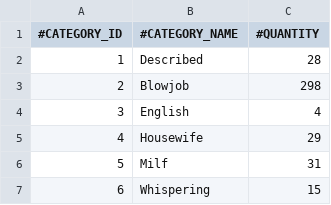
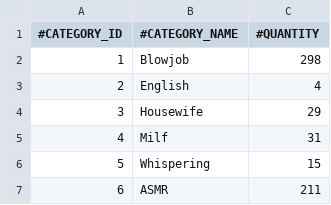
Before and after one commit to nguyenHoangDung0504/na-v3, a CSV file: @resources/databases/s1/tag.csv, drawn as a sheet; only a part is shown; the shorter side is filled out with more unchanged rows; removed rows and columns are numbered as before the commit, all else as after; the diff names each change by its address in the sheet, - before the commit and + after, or states it on an @@ line.

```diff
--- a/@resources/databases/s1/tag.csv
+++ b/@resources/databases/s1/tag.csv
-row 2: 1 | Described | 28
@@ column A (#CATEGORY_ID) renumbered from row 2 down @@
```
Also changed, not shown: @resources/databases/s1/tracks.csv, 4 other files.
